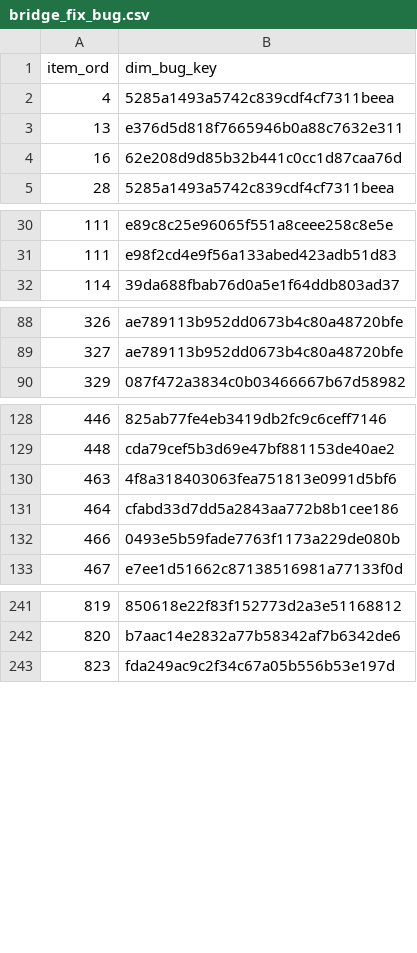
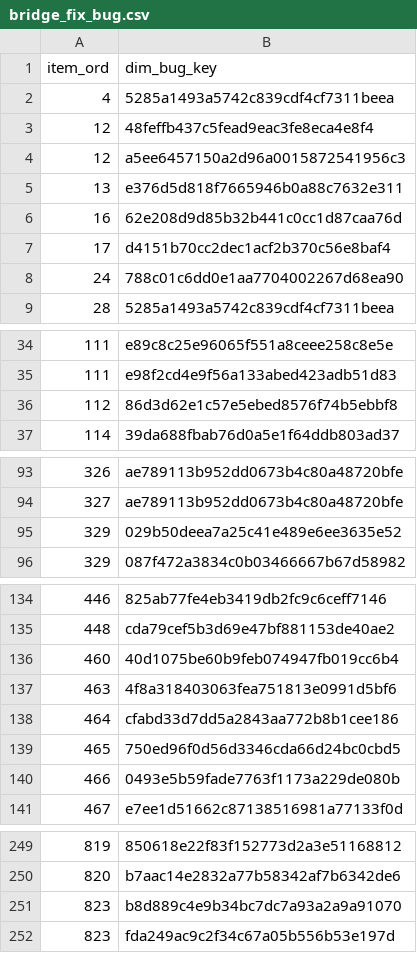
Before and after one commit to dorianinsights/postgres_bug_analysis, a CSV file: data/derived/bridge_fix_bug.csv, drawn as a sheet; only a part is shown, gaps mark what is left out.

```diff
--- a/data/derived/bridge_fix_bug.csv
+++ b/data/derived/bridge_fix_bug.csv
@@ -2,4 +2,8 @@ item_ord,dim_bug_key
 4,5285a1493a5742c839cdf4cf7311beea
+12,48feffb437c5fead9eac3fe8eca4e8f4
+12,a5ee6457150a2d96a0015872541956c3
 13,e376d5d818f7665946b0a88c7632e311
 16,62e208d9d85b32b441c0cc1d87caa76d
+17,d4151b70cc2dec1acf2b370c56e8baf4
+24,788c01c6dd0e1aa7704002267d68ea90
 28,5285a1493a5742c839cdf4cf7311beea
@@ -31,2 +35,3 @@ item_ord,dim_bug_key
 111,e98f2cd4e9f56a133abed423adb51d83
+112,86d3d62e1c57e5ebed8576f74b5ebbf8
 114,39da688fbab76d0a5e1f64ddb803ad37
@@ -89,2 +94,3 @@ item_ord,dim_bug_key
 327,ae789113b952dd0673b4c80a48720bfe
+329,029b50deea7a25c41e489e6ee3635e52
 329,087f472a3834c0b03466667b67d58982
@@ -129,4 +135,6 @@ item_ord,dim_bug_key
 448,cda79cef5b3d69e47bf881153de40ae2
+460,40d1075be60b9feb074947fb019cc6b4
 463,4f8a318403063fea751813e0991d5bf6
 464,cfabd33d7dd5a2843aa772b8b1cee186
+465,750ed96f0d56d3346cda66d24bc0cbd5
 466,0493e5b59fade7763f1173a229de080b
@@ -242,2 +250,3 @@ item_ord,dim_bug_key
 820,b7aac14e2832a77b58342af7b6342de6
+823,b8d889c4e9b34bc7dc7a93a2a9a91070
 823,fda249ac9c2f34c67a05b556b53e197d
```
Also changed, not shown: data/derived/dim_release.csv, data/derived/dim_version.csv, 6 other files.
